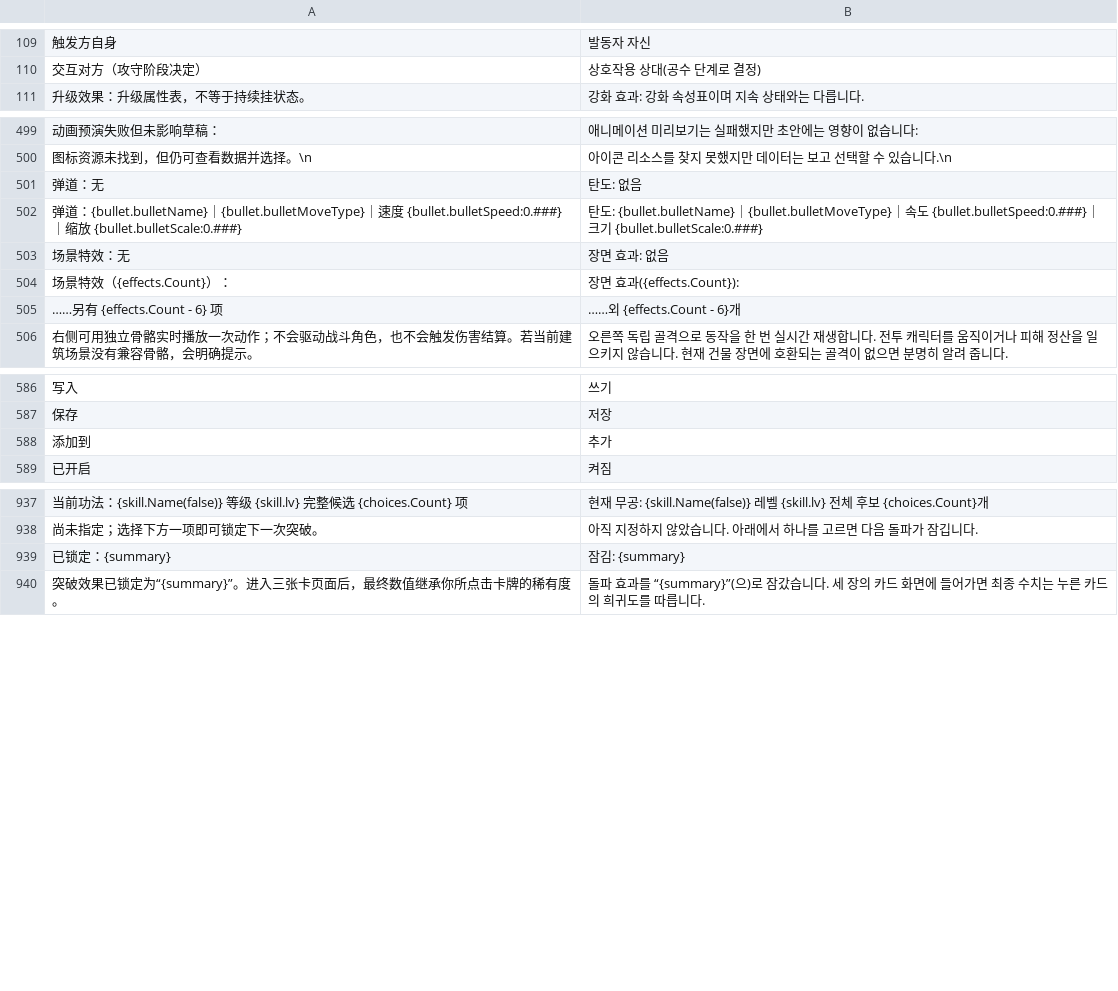
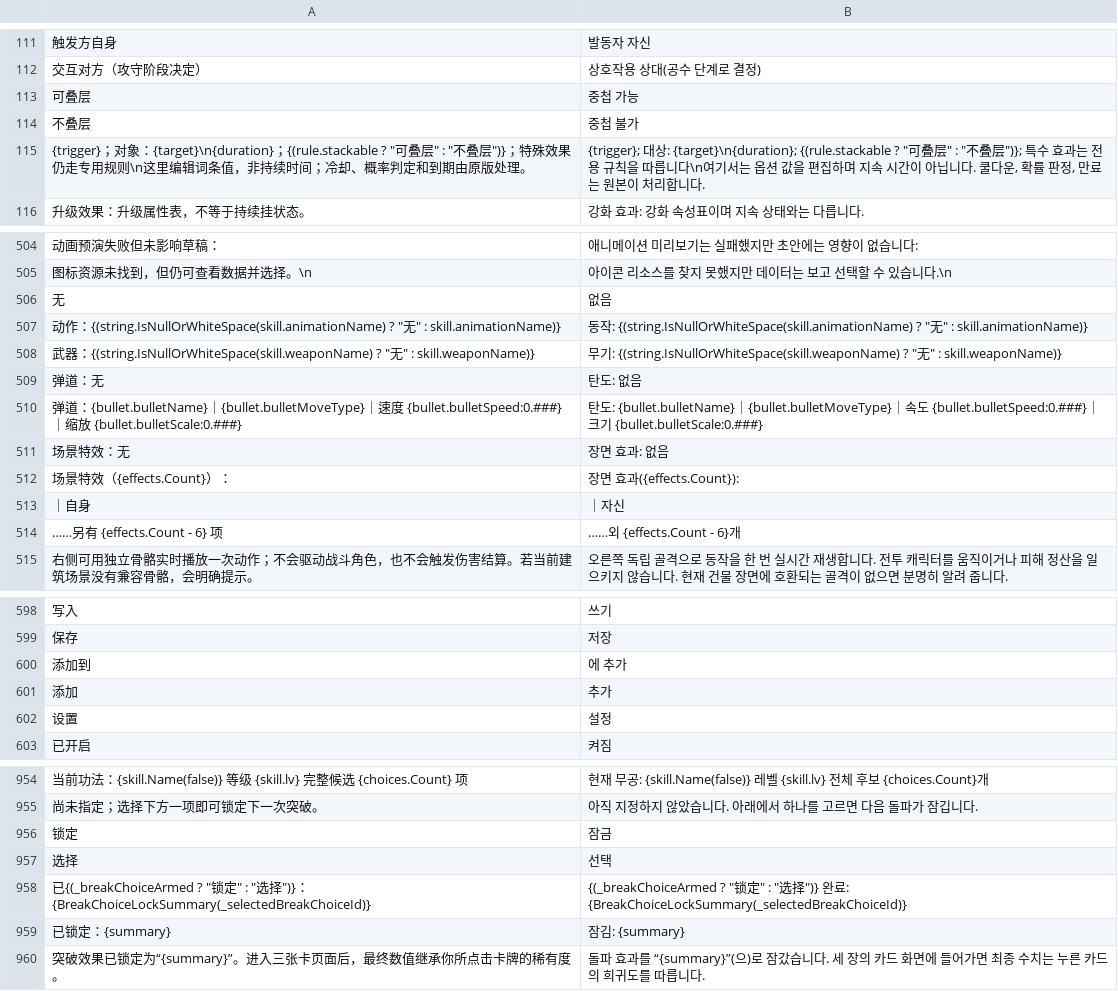
Before and after one commit to bjlee/LongYinTrainer, a TSV file: docs/i18n/ko-KR.tsv, drawn as a sheet; only a part is shown, gaps mark what is left out; addresses are those after the commit; the diff covers the shown part only; the diff names each change by its address in the sheet, - before the commit and + after, or states it on an @@ line.

```diff
--- a/docs/i18n/ko-KR.tsv
+++ b/docs/i18n/ko-KR.tsv
+row 113: 可叠层 | 중첩 가능
+row 114: 不叠层 | 중첩 불가
+row 115: {trigger}；对象：{target}\n{duration}；{(rule.stackable ? "可叠层" : "不叠层")}；特殊效果仍走专用规则\n这里编辑词条值，非持续时间；冷却、概率判定和到期由原版处理。 | {trigger}; 대상: {target}\n{duration}; {(rule.stackable ? "可叠层" : "不叠层")}; 특수 효과는 전용 규칙을 따릅니다\n여기서는 옵션 값을 편집하며 지속 시간이 아닙니다. 쿨다운, 확률 판정, 만료는 원본이 처리합니다.
@@ row 510 moved to row 506: 无 @@
+row 507: 动作：{(string.IsNullOrWhiteSpace(skill.animationName) ? "无" : skill.animationName)} | 동작: {(string.IsNullOrWhiteSpace(skill.animationName) ? "无" : skill.animationName)}
+row 508: 武器：{(string.IsNullOrWhiteSpace(skill.weaponName) ? "无" : skill.weaponName)} | 무기: {(string.IsNullOrWhiteSpace(skill.weaponName) ? "无" : skill.weaponName)}
+row 513: ｜自身 | ｜자신
-B600: 추가
+B600: 에 추가
+row 601: 添加 | 추가
+row 602: 设置 | 설정
+row 956: 锁定 | 잠금
+row 957: 选择 | 선택
+row 958: 已{(_breakChoiceArmed ? "锁定" : "选择")}：{BreakChoiceLockSummary(_selectedBreakChoiceId)} | {(_breakChoiceArmed ? "锁定" : "选择")} 완료: {BreakChoiceLockSummary(_selectedBreakChoiceId)}
```
Also changed, not shown: 21 added rows, 1 removed row, 1 moved row and 3 edited cells elsewhere in this file, 5 other files.
